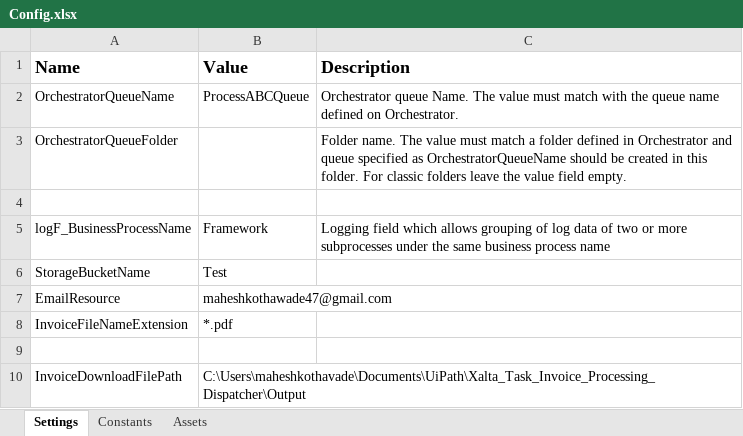
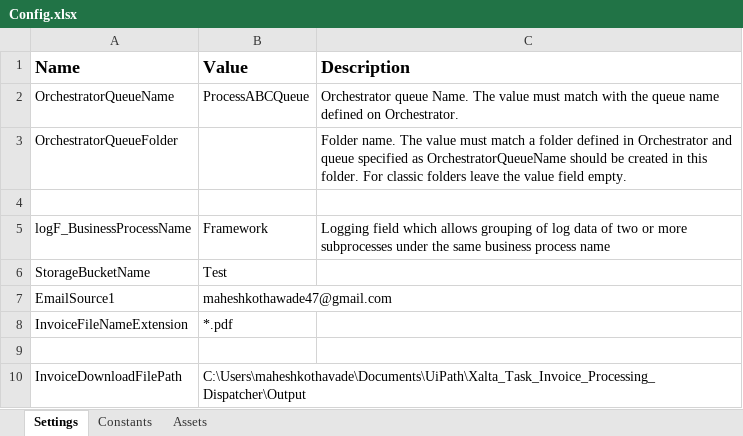
Before and after one commit to SuyashShevadeXalta/Xalta_Task_Invoice_Processing_Dispatcher, an Excel workbook: Data/Config.xlsx, sheet Settings, drawn as a sheet; values as stored, in another font and other column widths than the file's, no borders; the diff names each change by its address in the sheet, - before the commit and + after, or states it on an @@ line.

Commit message:
Added some keys in config file , change in uploadStorageBucket workflow and also done changes in main.xaml file

```diff
--- a/Data/Config.xlsx (sheet Settings)
+++ b/Data/Config.xlsx (sheet Settings)
-A7 (Name): EmailResource
+A7 (Name): EmailSource1
```
Also changed, not shown: 6 other files.
